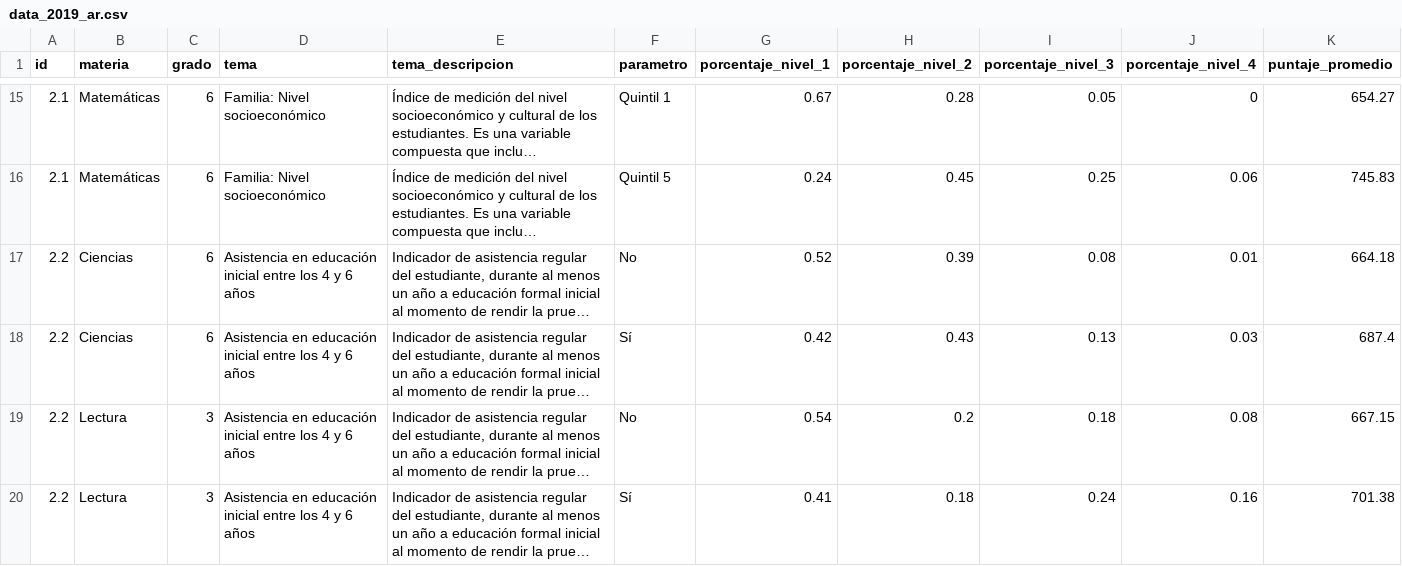
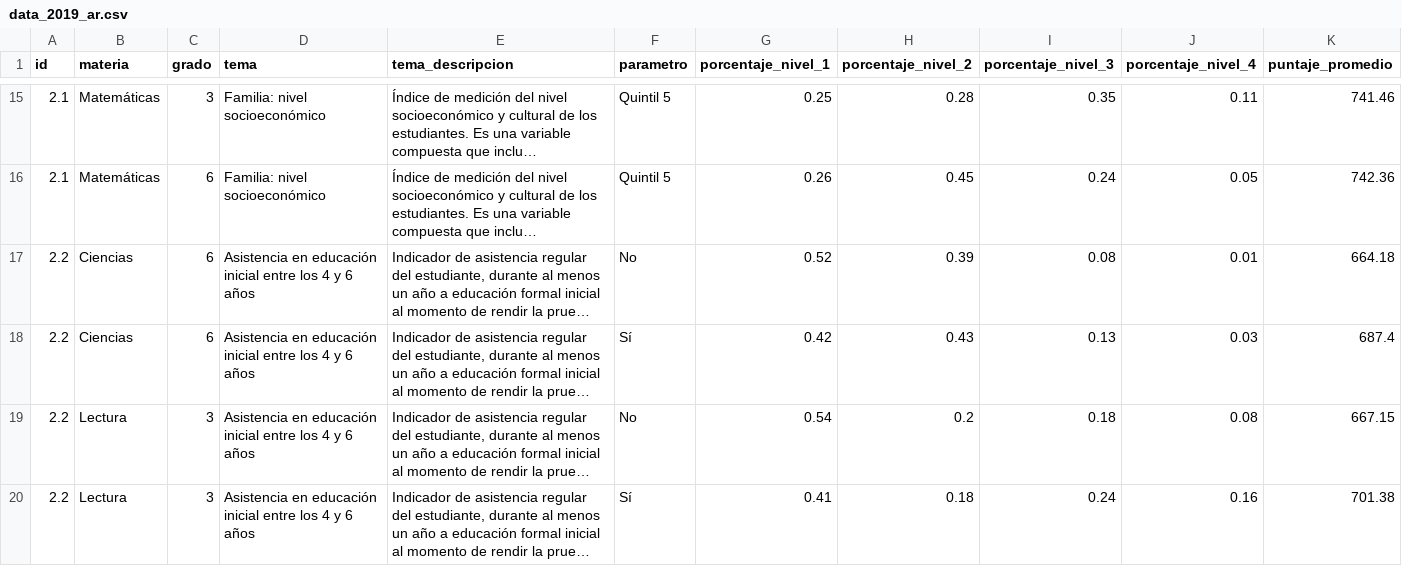
Before and after one commit to llece/erce, a CSV file: data_2019_ar.csv, drawn as a sheet; only a part is shown, gaps mark what is left out; long unchanged cells end in …; the diff covers the shown part only; the diff names each change by its address in the sheet, - before the commit and + after, or states it on an @@ line.

```diff
--- a/data_2019_ar.csv
+++ b/data_2019_ar.csv
-C15 (grado): 6
+C15 (grado): 3
-D15:D16 (tema): Familia: Nivel socioeconómico
+D15:D16 (tema): Familia: nivel socioeconómico
-F15 (parametro): Quintil 1
+F15 (parametro): Quintil 5
-G15 (porcentaje_nivel_1): 0.67
+G15 (porcentaje_nivel_1): 0.25
-I15 (porcentaje_nivel_3): 0.05
+I15 (porcentaje_nivel_3): 0.35
-J15 (porcentaje_nivel_4): 0
+J15 (porcentaje_nivel_4): 0.11
-K15 (puntaje_promedio): 654.27
+K15 (puntaje_promedio): 741.46
-G16 (porcentaje_nivel_1): 0.24
+G16 (porcentaje_nivel_1): 0.26
-I16 (porcentaje_nivel_3): 0.25
+I16 (porcentaje_nivel_3): 0.24
-J16 (porcentaje_nivel_4): 0.06
+J16 (porcentaje_nivel_4): 0.05
-K16 (puntaje_promedio): 745.83
+K16 (puntaje_promedio): 742.36
```
Also changed, not shown: 3 added rows, 3 removed rows and 21 edited cells elsewhere in this file.
